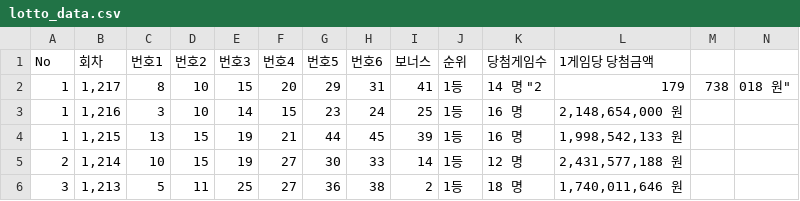
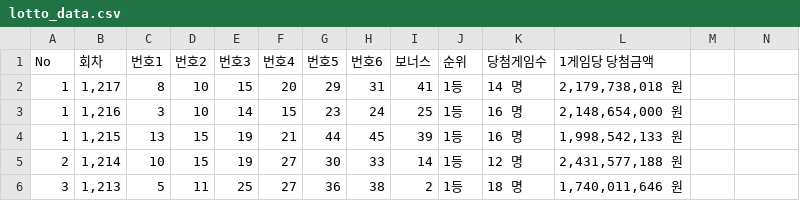
Before and after one commit to leewondong147/leewondong, a CSV file: lotto_data.csv, drawn as a sheet; only a part is shown.

Commit message:
Update lotto_data.csv

```diff
--- a/lotto_data.csv
+++ b/lotto_data.csv
@@ -1,3 +1,3 @@
 No,회차,번호1,번호2,번호3,번호4,번호5,번호6,보너스,순위,당첨게임수,1게임당 당첨금액
-1,"1,217",8,10,15,20,29,31,41,1등,14 명 "2,179,738,018 원"
+1,"1,217",8,10,15,20,29,31,41,1등,14 명,"2,179,738,018 원"
 1,"1,216",3,10,14,15,23,24,25,1등,16 명,"2,148,654,000 원"
```
